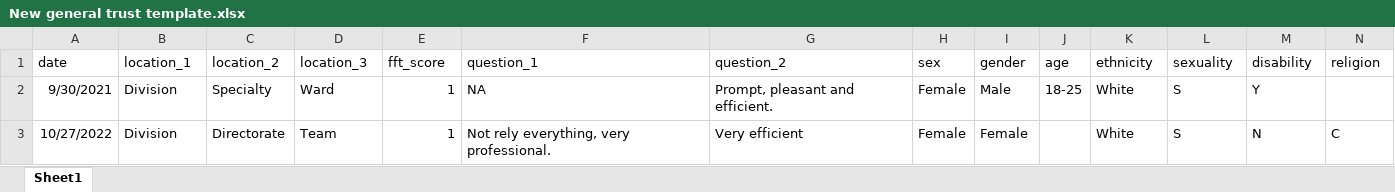
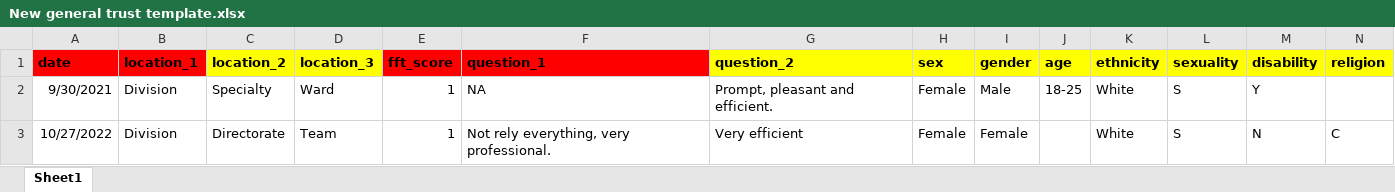
Before and after one commit to The-Strategy-Unit/experiencesdashboard, an Excel workbook: data-raw/New general trust template.xlsx, sheet Sheet1, drawn as a sheet; only a part is shown; values as stored, in another font and other column widths than the file's, no borders; the diff covers the shown part only; the diff names each change by its address in the sheet, - before the commit and + after, or states it on an @@ line.

Commit message:
add color code to general template

```diff
--- a/data-raw/New general trust template.xlsx (sheet Sheet1)
+++ b/data-raw/New general trust template.xlsx (sheet Sheet1)
-A1:B1 fill: none
+A1:B1 fill: #FF0000
-A1:N1 bold: off
+A1:N1 bold: on
-C1:D1 fill: none
+C1:D1 fill: #FFFF00
-E1:F1 fill: none
+E1:F1 fill: #FF0000
-G1:N1 fill: none
+G1:N1 fill: #FFFF00
```
Also changed, not shown: cell formats elsewhere in this sheet.
